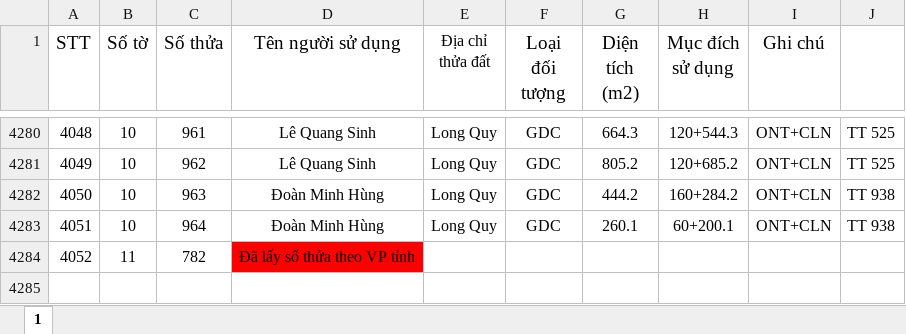
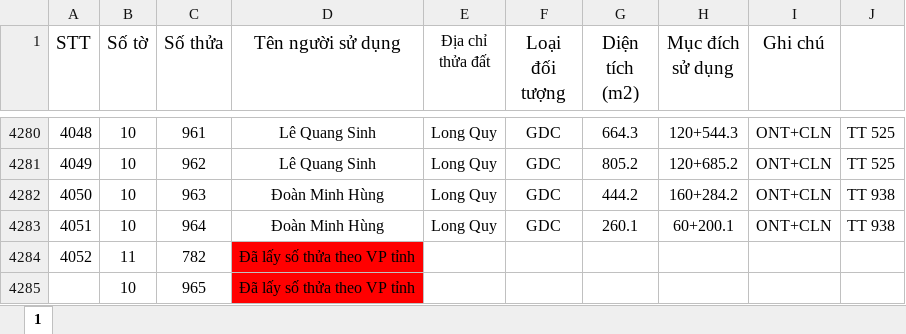
Before and after one commit to guitarkhongem/SOMUCKE, an Excel workbook: SOMUCKE/SMKTANLONG.xlsm, sheet 1, drawn as a sheet; only a part is shown, gaps mark what is left out; values as stored, in another font and other column widths than the file's, no borders; the diff names each change by its address in the sheet, - before the commit and + after, or states it on an @@ line.

Commit message:
cap nhat

```diff
--- a/SOMUCKE/SMKTANLONG.xlsm (sheet 1)
+++ b/SOMUCKE/SMKTANLONG.xlsm (sheet 1)
+row 4285:  | 10 | 965 | Đã lấy số thửa theo VP tỉnh
```
